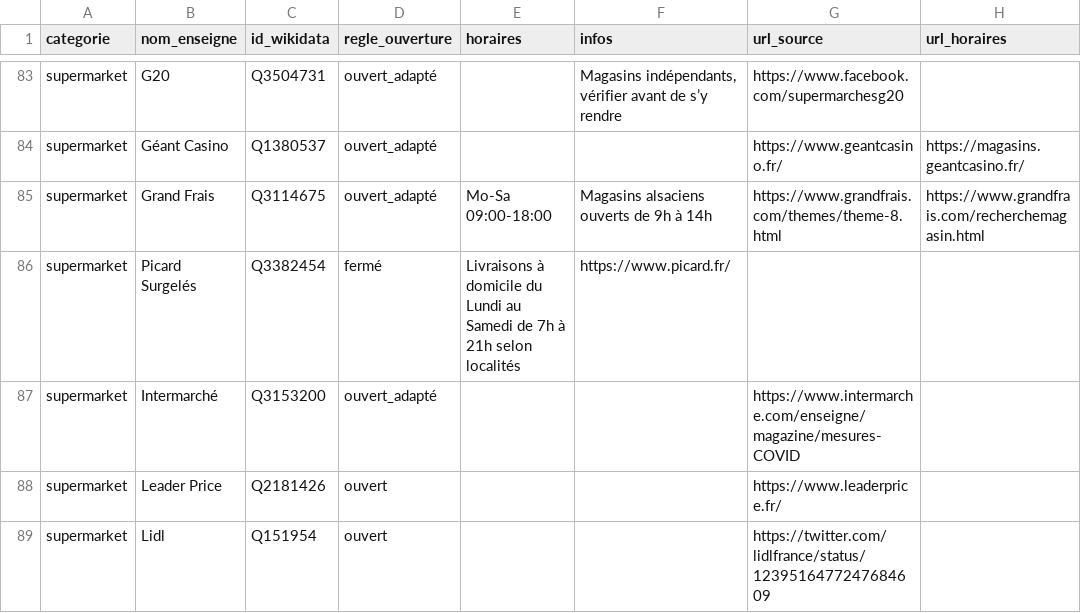
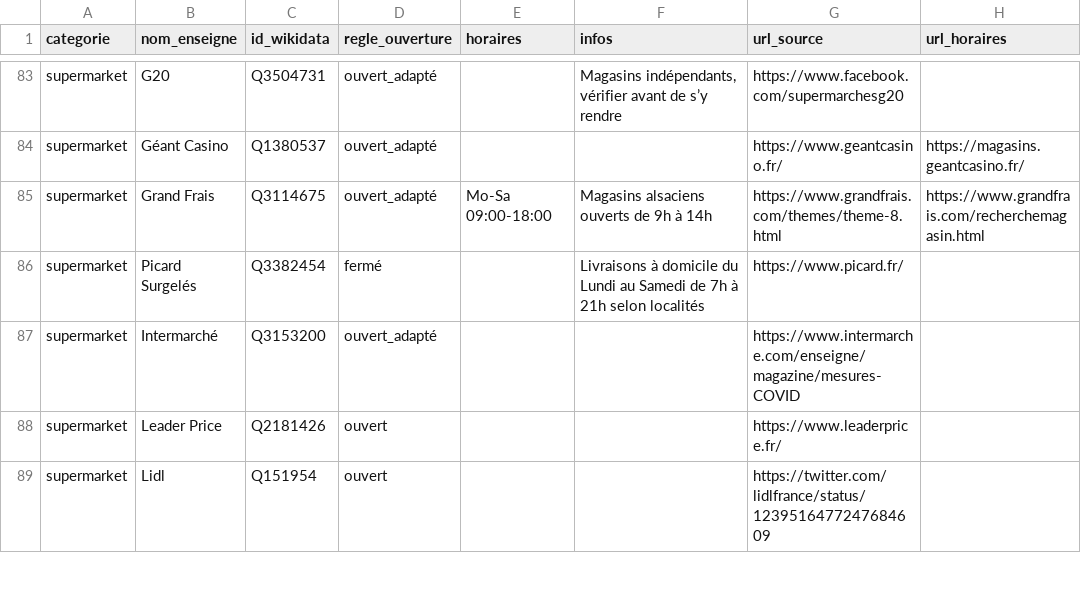
Before and after one commit to caresteouvert/Covid_enseignes, a CSV file: regles.csv, drawn as a sheet; only a part is shown, gaps mark what is left out.

Commit message:
Update regles.csv

```diff
--- a/regles.csv
+++ b/regles.csv
@@ -85,3 +85,3 @@ supermarket,Géant Casino,Q1380537,ouvert_adapté,,,https://www.geantcasino.fr/,
 supermarket,Grand Frais,Q3114675,ouvert_adapté,Mo-Sa 09:00-18:00,Magasins alsaciens ouverts de 9h à 14h,https://www.grandfrais.com/themes/theme-8.html,https://www.grandfrais.com/recherchemagasin.html
-supermarket,Picard Surgelés,Q3382454,fermé,Livraisons à domicile du Lundi au Samedi de 7h à 21h selon localités,https://www.picard.fr/,
+supermarket,Picard Surgelés,Q3382454,fermé,,Livraisons à domicile du Lundi au Samedi de 7h à 21h selon localités,https://www.picard.fr/,
 supermarket,Intermarché,Q3153200,ouvert_adapté,,,https://www.intermarche.com/enseigne/magazine/mesures-COVID,
```
